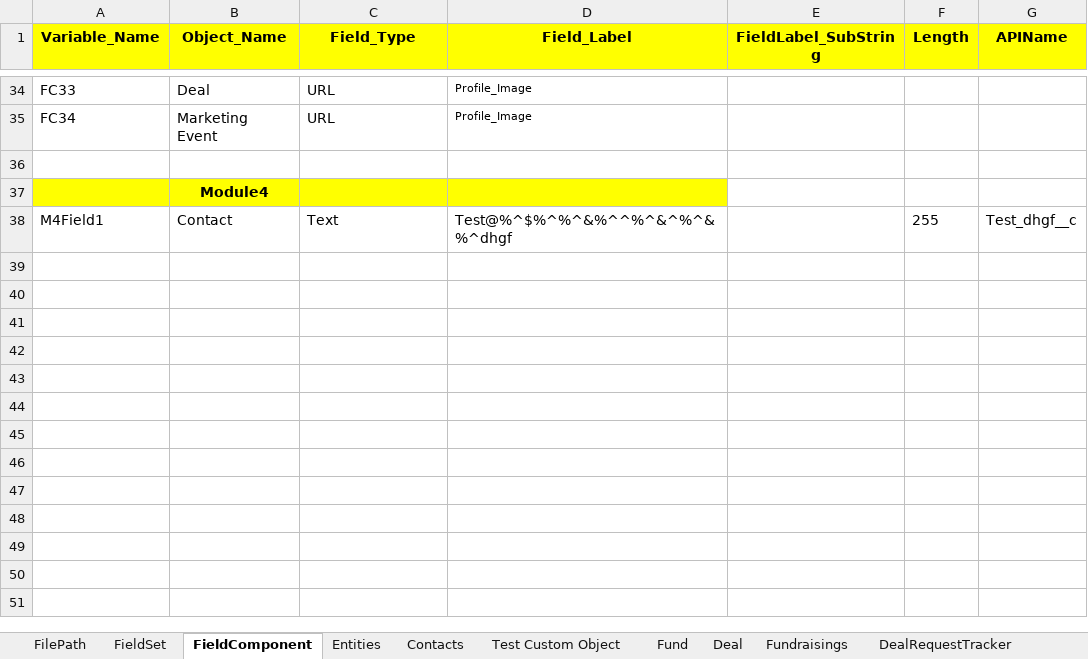
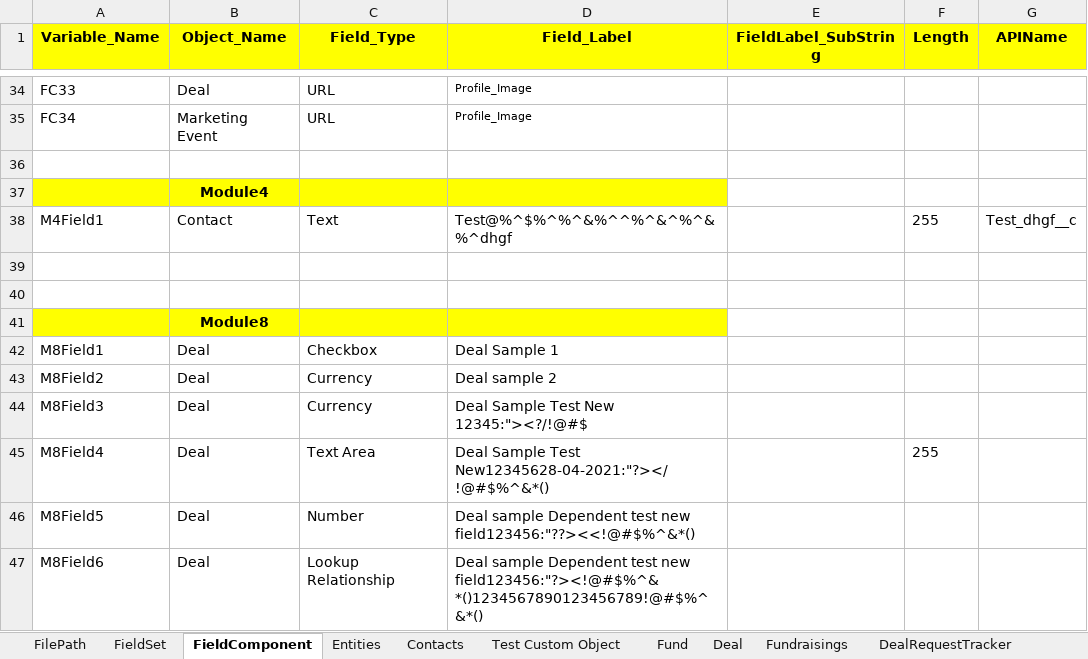
Before and after one commit to NitinNavatar/PE4.7, an Excel workbook: Phase1DataSheet.xlsx, sheet FieldComponent, drawn as a sheet; only a part is shown, gaps mark what is left out; values as stored, in another font and other column widths than the file's, no borders; the diff names each change by its address in the sheet, - before the commit and + after, or states it on an @@ line.

Commit message:
update excel sheet
Signed-off-by: Ankit Jaiswal <ajaiswal@navatargroup.com>

```diff
--- a/Phase1DataSheet.xlsx (sheet FieldComponent)
+++ b/Phase1DataSheet.xlsx (sheet FieldComponent)
+row 39: (empty)
+row 40: (empty)
+row 41:  | Module8
+row 42: M8Field1 | Deal | Checkbox | Deal Sample 1
+row 43: M8Field2 | Deal | Currency | Deal sample 2
+row 44: M8Field3 | Deal | Currency | Deal Sample Test New 12345:"><?/!@#$
+row 45: M8Field4 | Deal | Text Area | Deal Sample Test New12345628-04-2021:"?></!@#$%^&*() |  | 255
+row 46: M8Field5 | Deal | Number | Deal sample Dependent test new field123456:"??><<!@#$%^&*()
+row 47: M8Field6 | Deal | Lookup Relationship | Deal sample Dependent test new field123456:"?><!@#$%^&*()1234567890123456789!@#$%^&*()
```
Also changed, not shown: TestCases.xlsx.
